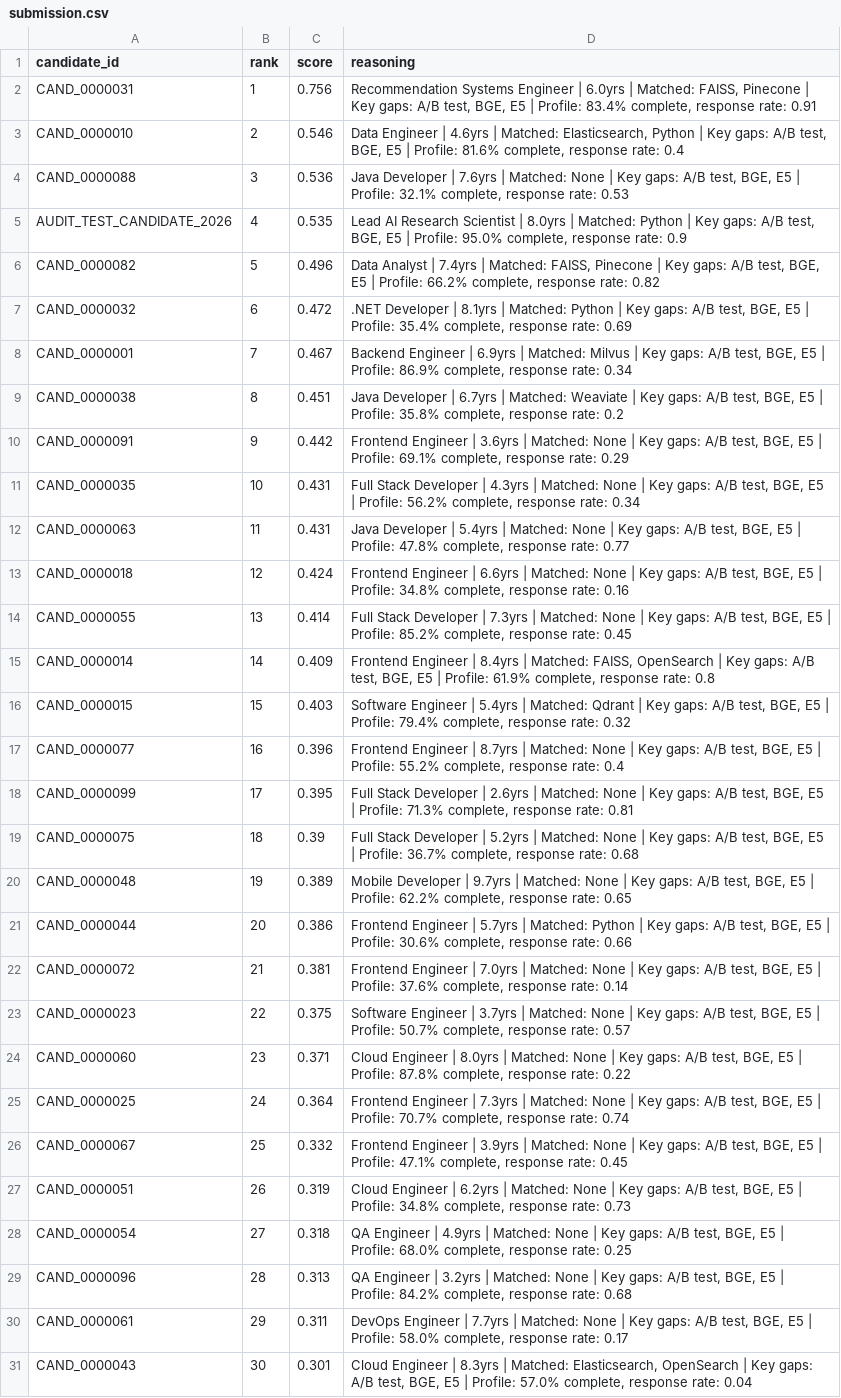
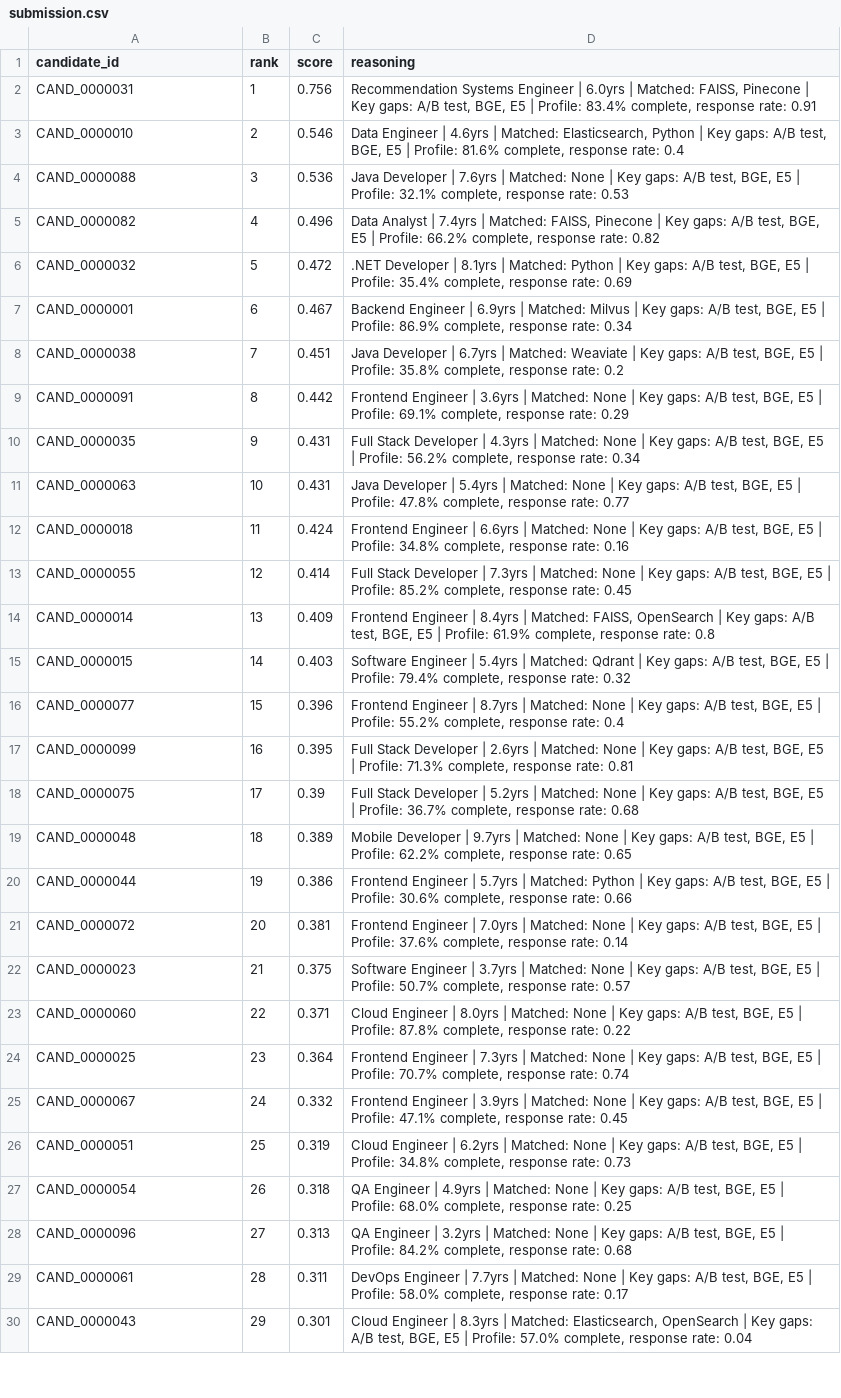
Before and after one commit to maitray-agrawal/TalentMindAI, a CSV file: submission.csv, drawn as a sheet; only a part is shown; removed rows and columns are numbered as before the commit, all else as after; the diff covers the shown part only; the diff names each change by its address in the sheet, - before the commit and + after, or states it on an @@ line.

Commit message:
fix: exclude synthetic candidates from submission ranking

```diff
--- a/submission.csv
+++ b/submission.csv
-row 5: AUDIT_TEST_CANDIDATE_2026 | 4 | 0.535 | Lead AI Research Scientist | 8.0yrs | Matched: Python | Key gaps: A/B test, BGE, E5 | Profile: 95.0% complete, response rate: 0.9
-B5 (rank): 5
+B5 (rank): 4
-B6 (rank): 6
+B6 (rank): 5
-B7 (rank): 7
+B7 (rank): 6
-B8 (rank): 8
+B8 (rank): 7
-B9 (rank): 9
+B9 (rank): 8
-B10 (rank): 10
+B10 (rank): 9
-B11 (rank): 11
+B11 (rank): 10
-B12 (rank): 12
+B12 (rank): 11
-B13 (rank): 13
+B13 (rank): 12
-B14 (rank): 14
+B14 (rank): 13
-B15 (rank): 15
+B15 (rank): 14
-B16 (rank): 16
+B16 (rank): 15
-B17 (rank): 17
+B17 (rank): 16
-B18 (rank): 18
+B18 (rank): 17
-B19 (rank): 19
+B19 (rank): 18
-B20 (rank): 20
+B20 (rank): 19
-B21 (rank): 21
+B21 (rank): 20
-B22 (rank): 22
+B22 (rank): 21
-B23 (rank): 23
+B23 (rank): 22
-B24 (rank): 24
+B24 (rank): 23
-B25 (rank): 25
+B25 (rank): 24
-B26 (rank): 26
+B26 (rank): 25
-B27 (rank): 27
+B27 (rank): 26
-B28 (rank): 28
+B28 (rank): 27
-B29 (rank): 29
+B29 (rank): 28
-B30 (rank): 30
+B30 (rank): 29
```
Also changed, not shown: 71 edited cells elsewhere in this file, 2 other files.
